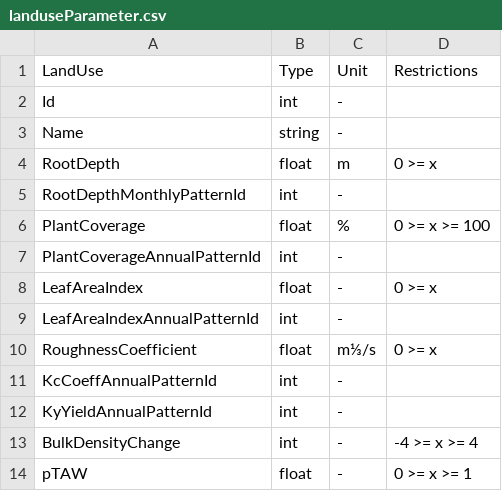
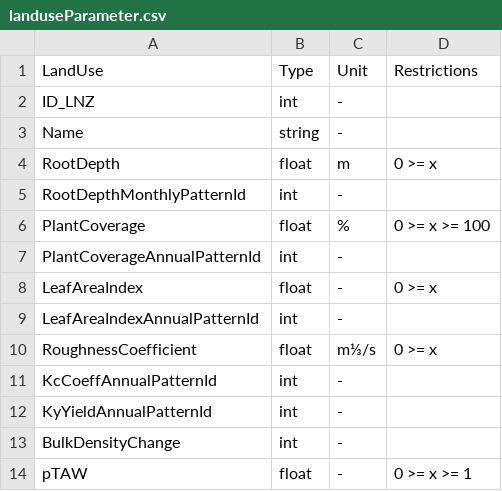
Before and after one commit to sydroconsult/QTalsim, a CSV file: QTalsim/talsim_parameter/landuseParameter.csv, drawn as a sheet.

Commit message:
WIP - Update Land use mapping - Land use mapping is now similar as for soil layer - CSV upload not needed anymore and is therefore removed -- User must add the parameters to land use layer rather than to CSV file - Creation of HRUs is now possible without insertion of different   parameters

```diff
--- a/QTalsim/talsim_parameter/landuseParameter.csv
+++ b/QTalsim/talsim_parameter/landuseParameter.csv
@@ -1,3 +1,3 @@
 LandUse;Type;Unit;Restrictions
-Id;int;-;
+ID_LNZ;int;-;
 Name;string;-;
@@ -12,3 +12,3 @@ KcCoeffAnnualPatternId;int;-;
 KyYieldAnnualPatternId;int;-;
-BulkDensityChange;int;-;-4 >= x >= 4
+BulkDensityChange;int;-;
 pTAW;float;-;0 >= x >= 1
```
Also changed, not shown: 2 other files.
